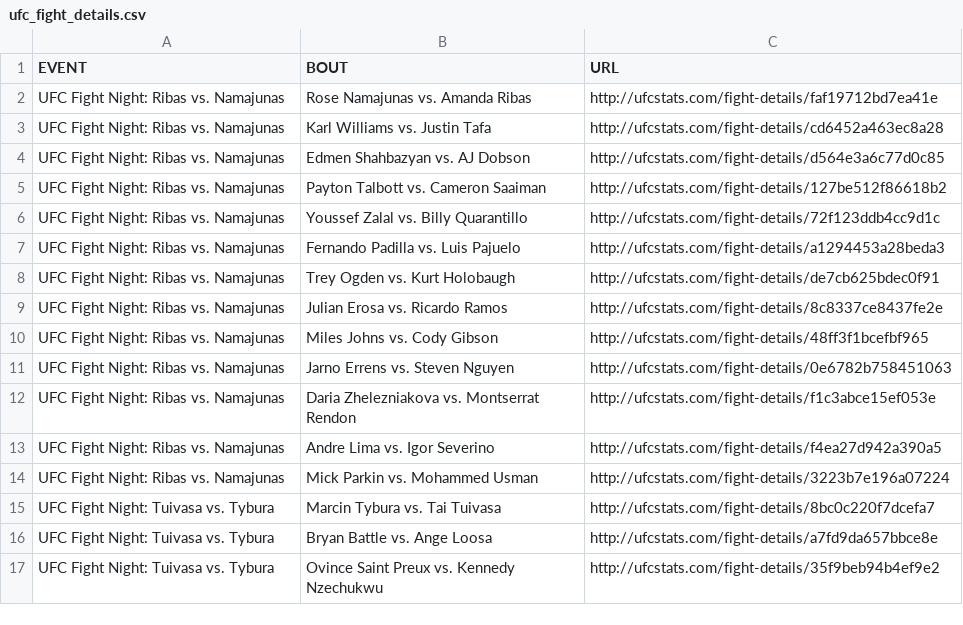
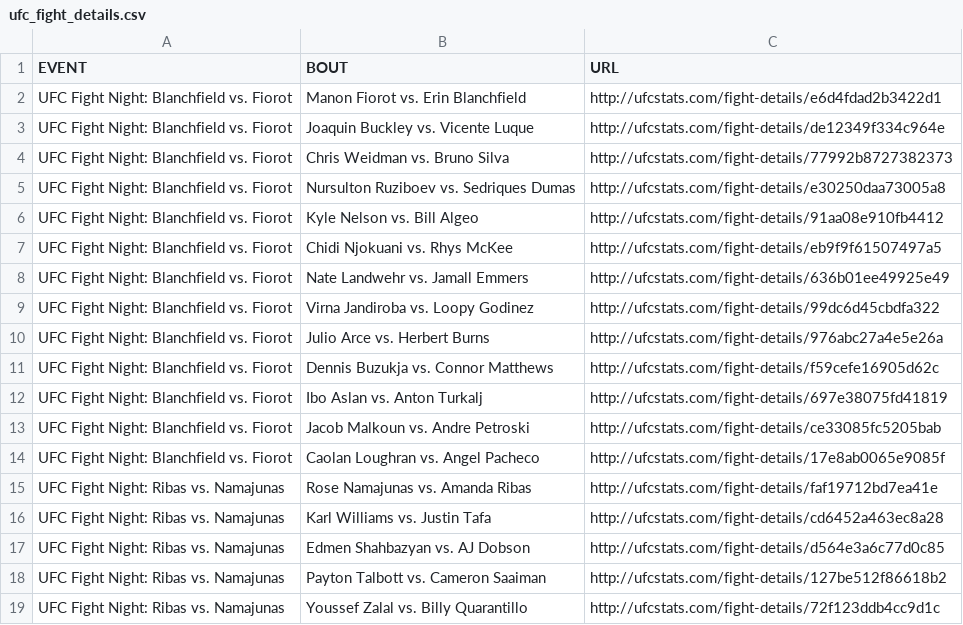
Before and after one commit to rajdesai1/UFC-Stats-Scrap, a CSV file: ufc_fight_details.csv, drawn as a sheet; only a part is shown; the shorter side is filled out with more unchanged rows; the diff names each change by its address in the sheet, - before the commit and + after, or states it on an @@ line.

Commit message:
2024-03-31 data refresh

```diff
--- a/ufc_fight_details.csv
+++ b/ufc_fight_details.csv
+row 2: UFC Fight Night: Blanchfield vs. Fiorot | Manon Fiorot vs. Erin Blanchfield | http://ufcstats.com/fight-details/e6d4fdad2b3422d1
+row 3: UFC Fight Night: Blanchfield vs. Fiorot | Joaquin Buckley vs. Vicente Luque | http://ufcstats.com/fight-details/de12349f334c964e
+row 4: UFC Fight Night: Blanchfield vs. Fiorot | Chris Weidman vs. Bruno Silva | http://ufcstats.com/fight-details/77992b8727382373
+row 5: UFC Fight Night: Blanchfield vs. Fiorot | Nursulton Ruziboev vs. Sedriques Dumas | http://ufcstats.com/fight-details/e30250daa73005a8
+row 6: UFC Fight Night: Blanchfield vs. Fiorot | Kyle Nelson vs. Bill Algeo | http://ufcstats.com/fight-details/91aa08e910fb4412
+row 7: UFC Fight Night: Blanchfield vs. Fiorot | Chidi Njokuani vs. Rhys McKee | http://ufcstats.com/fight-details/eb9f9f61507497a5
+row 8: UFC Fight Night: Blanchfield vs. Fiorot | Nate Landwehr vs. Jamall Emmers | http://ufcstats.com/fight-details/636b01ee49925e49
+row 9: UFC Fight Night: Blanchfield vs. Fiorot | Virna Jandiroba vs. Loopy Godinez | http://ufcstats.com/fight-details/99dc6d45cbdfa322
+row 10: UFC Fight Night: Blanchfield vs. Fiorot | Julio Arce vs. Herbert Burns | http://ufcstats.com/fight-details/976abc27a4e5e26a
+row 11: UFC Fight Night: Blanchfield vs. Fiorot | Dennis Buzukja vs. Connor Matthews | http://ufcstats.com/fight-details/f59cefe16905d62c
+row 12: UFC Fight Night: Blanchfield vs. Fiorot | Ibo Aslan vs. Anton Turkalj | http://ufcstats.com/fight-details/697e38075fd41819
+row 13: UFC Fight Night: Blanchfield vs. Fiorot | Jacob Malkoun vs. Andre Petroski | http://ufcstats.com/fight-details/ce33085fc5205bab
+row 14: UFC Fight Night: Blanchfield vs. Fiorot | Caolan Loughran vs. Angel Pacheco | http://ufcstats.com/fight-details/17e8ab0065e9085f
```
Also changed, not shown: ufc_event_details.csv, 1 other file.
